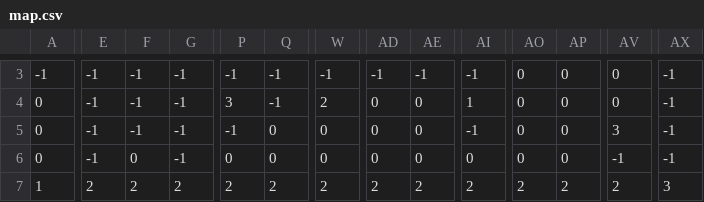
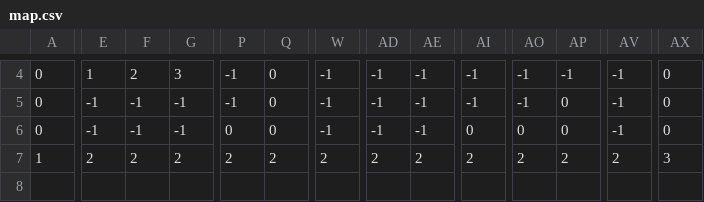
Before and after one commit to pvcraven/arcade_book, a CSV file: source/chapters/22_platformers/map.csv, drawn as a sheet; only a part is shown, gaps mark what is left out; removed rows and columns are numbered as before the commit, all else as after; rows hold the shown columns only; the diff covers the shown part only; the diff names each change by its address in the sheet, - before the commit and + after, or states it on an @@ line.

Commit message:
Improve platformer documentation

```diff
--- a/source/chapters/22_platformers/map.csv
+++ b/source/chapters/22_platformers/map.csv
-A4: -1
+A4: 0
-E4: -1
+E4: 1
-F4: -1
+F4: 2
-G4: -1
+G4: 3
-Q4:Q5: -1
+Q4:Q5: 0
-AO4:AO5: 0
+AO4:AO5: -1
-AP4: 0
+AP4: -1
-AV4:AV5: 0
+AV4:AV5: -1
-AX4:AX6: -1
+AX4:AX6: 0
-P5: 3
+P5: -1
-W5: 2
+W5: -1
-AD5:AD6: 0
+AD5:AD6: -1
-AE5:AE6: 0
+AE5:AE6: -1
-AI5: 1
+AI5: -1
-P6: -1
+P6: 0
-W6: 0
+W6: -1
-AI6: -1
+AI6: 0
-AV6: 3
+AV6: -1
-row 6: 0 | -1 | 0 | -1 | 0 | 0 | 0 | 0 | 0 | 0 | 0 | 0 | -1 | -1
```
Also changed, not shown: 1 added row and 24 edited cells elsewhere in this file, 9 other files.
